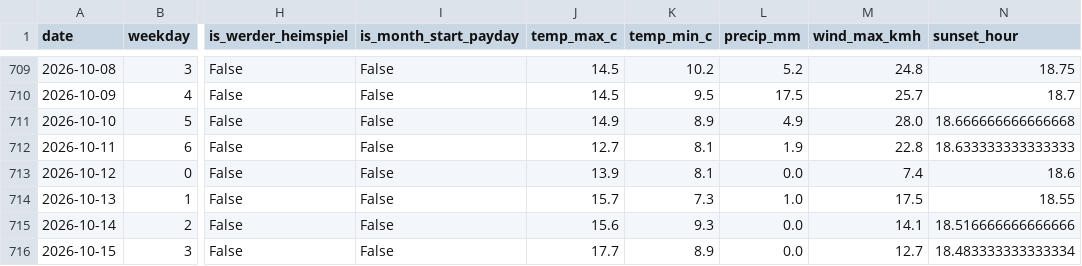
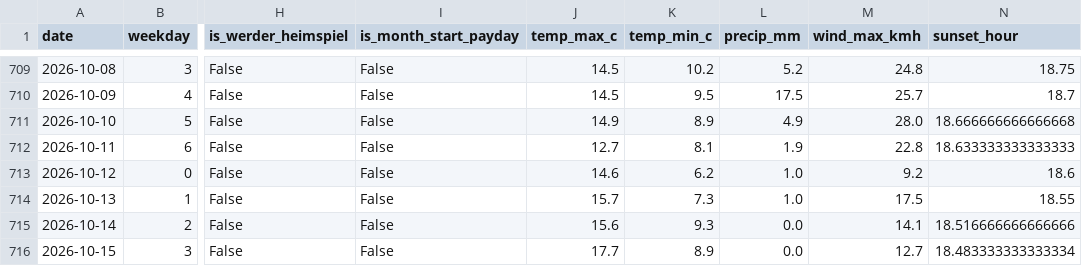
Before and after one commit to bjoern7373/bremen-crime-forecast, a CSV file: data/processed/external_features.csv, drawn as a sheet; only a part is shown, gaps mark what is left out; the diff names each change by its address in the sheet, - before the commit and + after, or states it on an @@ line.

Commit message:
Daily data update

```diff
--- a/data/processed/external_features.csv
+++ b/data/processed/external_features.csv
-J713 (temp_max_c): 13.9
+J713 (temp_max_c): 14.6
-K713 (temp_min_c): 8.1
+K713 (temp_min_c): 6.2
-L713 (precip_mm): 0.0
+L713 (precip_mm): 1.0
-M713 (wind_max_kmh): 7.4
+M713 (wind_max_kmh): 9.2
```
Also changed, not shown: 5 other files.
